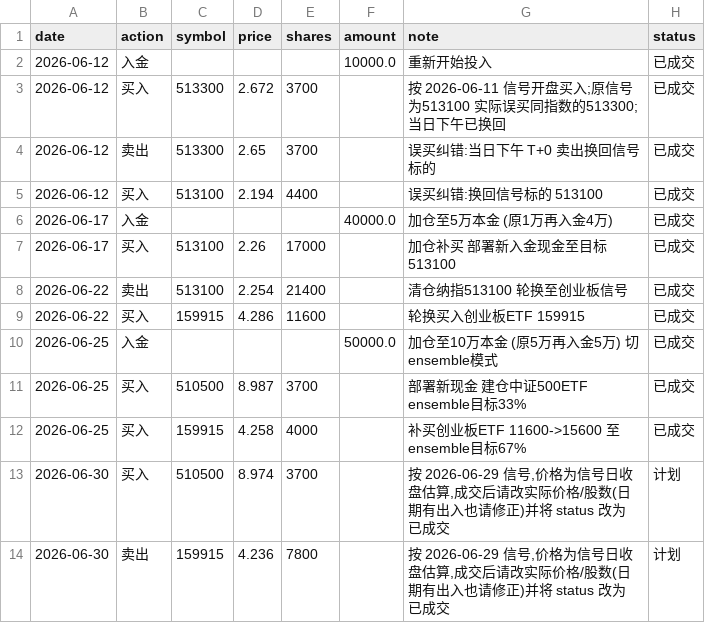
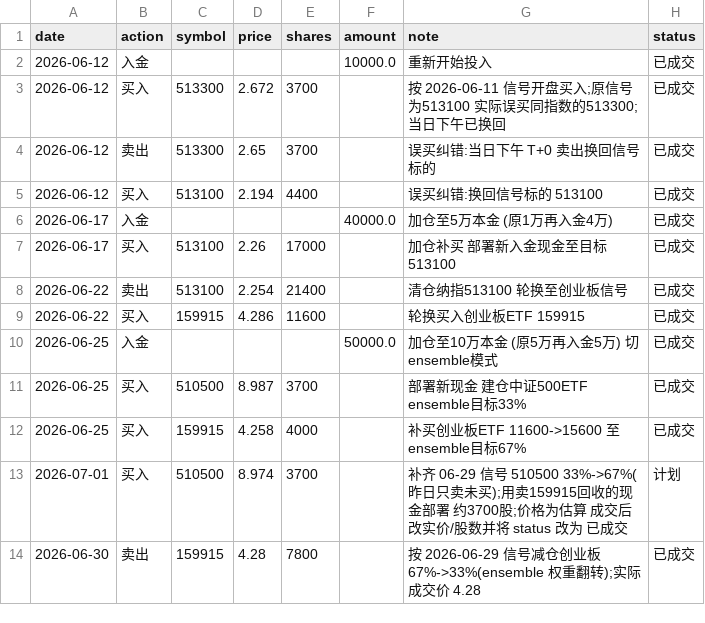
Before and after one commit to AbacusFlow/quant, a CSV file: output/executions.csv, drawn as a sheet.

Commit message:
回填 06-30 实盘:卖出 159915 7800@4.28 已成交;510500 补买改挂 07-01 计划
06-29 信号 ensemble 权重翻转(510500 33%->67% / 159915 67%->33%)。
用户 06-30 只执行了卖出半边(159915 减至 7800 股 @4.28),
买入 510500 因当日上涨未做,回收的 ~3.3万现金闲置。
用户决定 07-01 开盘补齐:买入计划行改挂 07-01,成交后回填实价/股数。

```diff
--- a/output/executions.csv
+++ b/output/executions.csv
@@ -12,3 +12,3 @@ date,action,symbol,price,shares,amount,note,status
 2026-06-25,买入,159915,4.258,4000,,补买创业板ETF 11600->15600 至ensemble目标67%,已成交
-2026-06-30,买入,510500,8.974,3700,,"按 2026-06-29 信号,价格为信号日收盘估算,成交后请改实际价格/股数(日期有出入也请修正)并将 status 改为 已成交",计划
-2026-06-30,卖出,159915,4.236,7800,,"按 2026-06-29 信号,价格为信号日收盘估算,成交后请改实际价格/股数(日期有出入也请修正)并将 status 改为 已成交",计划
+2026-07-01,买入,510500,8.974,3700,,"补齐 06-29 信号 510500 33%->67%(昨日只卖未买);用卖159915回收的现金部署 约3700股;价格为估算 成交后改实价/股数并将 status 改为 已成交",计划
+2026-06-30,卖出,159915,4.28,7800,,"按 2026-06-29 信号减仓创业板 67%->33%(ensemble 权重翻转);实际成交价 4.28",已成交
```
